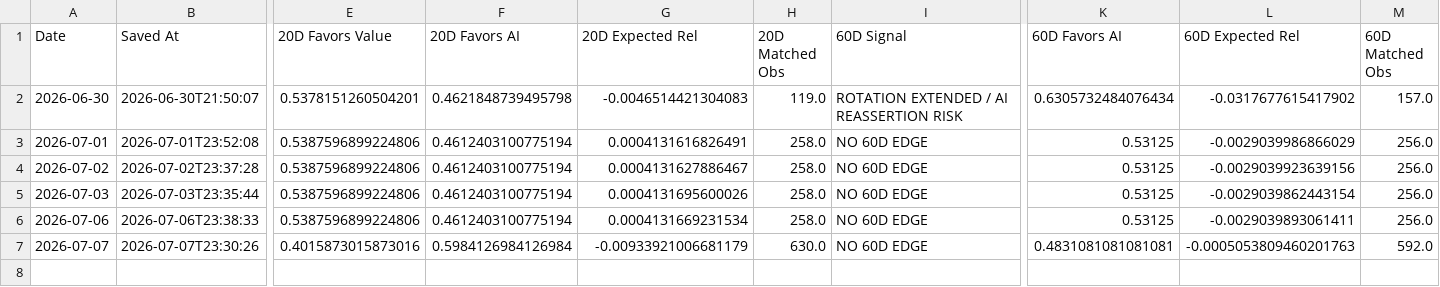
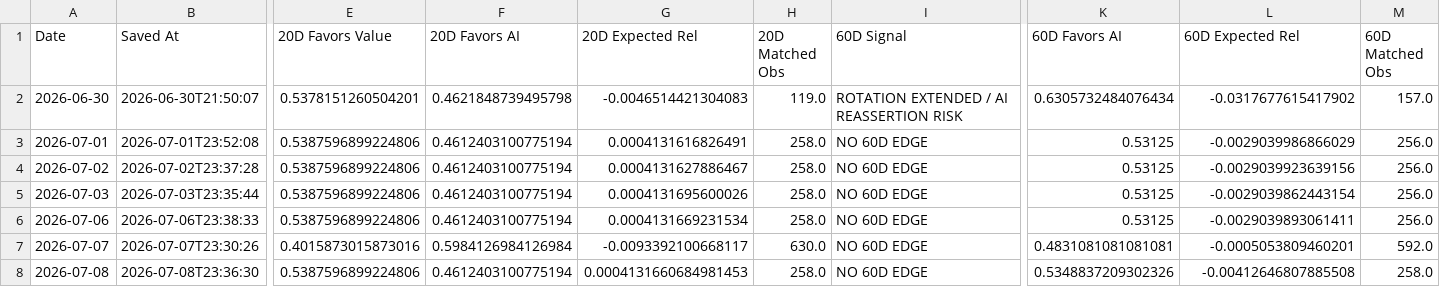
Before and after one commit to 90minale-bot/ai-rotation-dashboard, a CSV file: data/rotation_clock_history.csv, drawn as a sheet; only a part is shown, gaps mark what is left out; rows hold the shown columns only; the diff names each change by its address in the sheet, - before the commit and + after, or states it on an @@ line.

```diff
--- a/data/rotation_clock_history.csv
+++ b/data/rotation_clock_history.csv
-G7 (20D Expected Rel): -0.00933921006681179
+G7 (20D Expected Rel): -0.0093392100668117
-L7 (60D Expected Rel): -0.0005053809460201763
+L7 (60D Expected Rel): -0.0005053809460201
+row 8: 2026-07-08 | 2026-07-08T23:36:30 | 0.5387596899224806 | 0.4612403100775194 | 0.0004131660684981453 | 258.0 | NO 60D EDGE | 0.5348837209302326 | -0.00412646807885508 | 258.0
```
